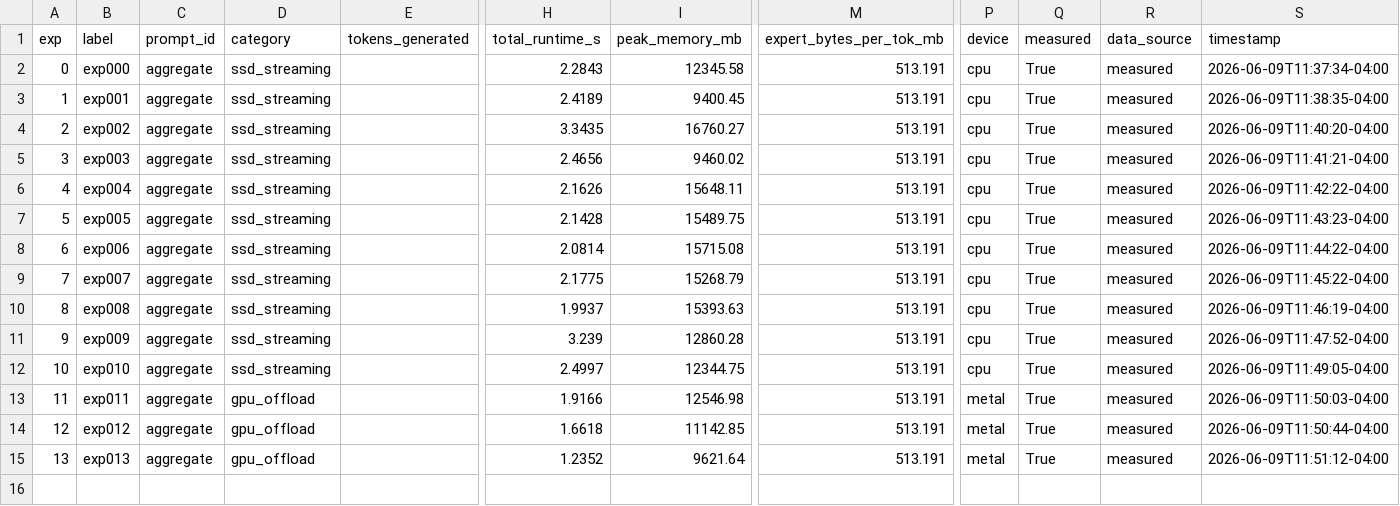
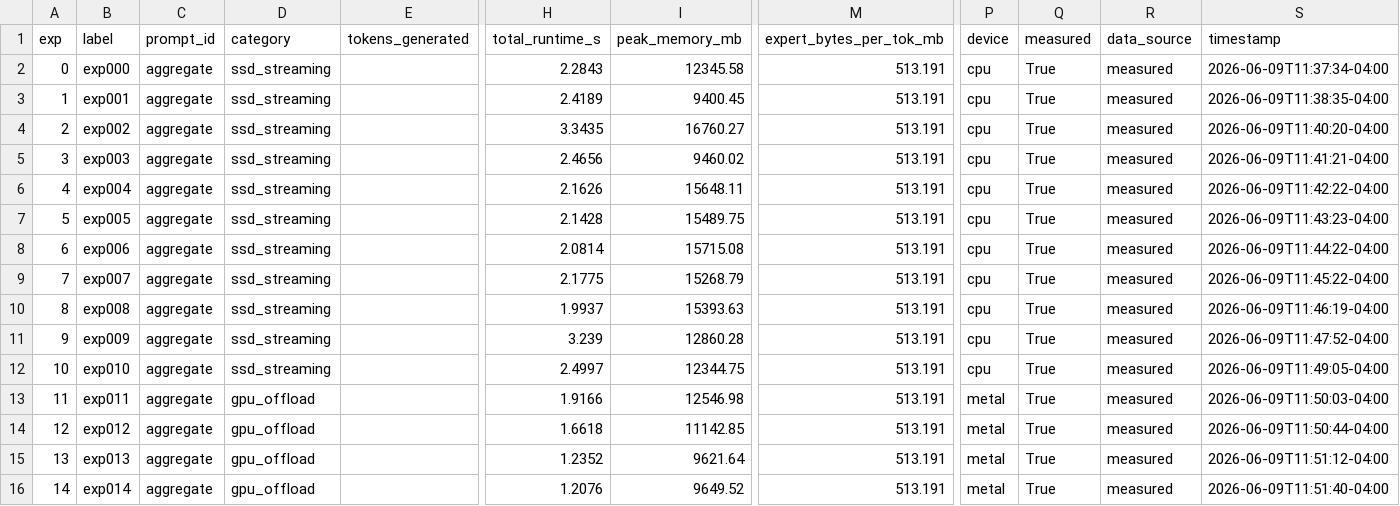
Before and after one commit to mauriciotorres-ds/flash-moe, a CSV file: inference-research/results/benchmark_history.csv, drawn as a sheet; only a part is shown, gaps mark what is left out; rows hold the shown columns only; the diff names each change by its address in the sheet, - before the commit and + after, or states it on an @@ line.

```diff
--- a/inference-research/results/benchmark_history.csv
+++ b/inference-research/results/benchmark_history.csv
+row 16: 14 | exp014 | aggregate | gpu_offload |  | 1.2076 | 9649.52 | 513.191 | metal | True | measured | 2026-06-09T11:51:40-04:00
```
Also changed, not shown: inference-research/results/experiments.csv, inference-research/results/leaderboard.csv, 4 other files.
